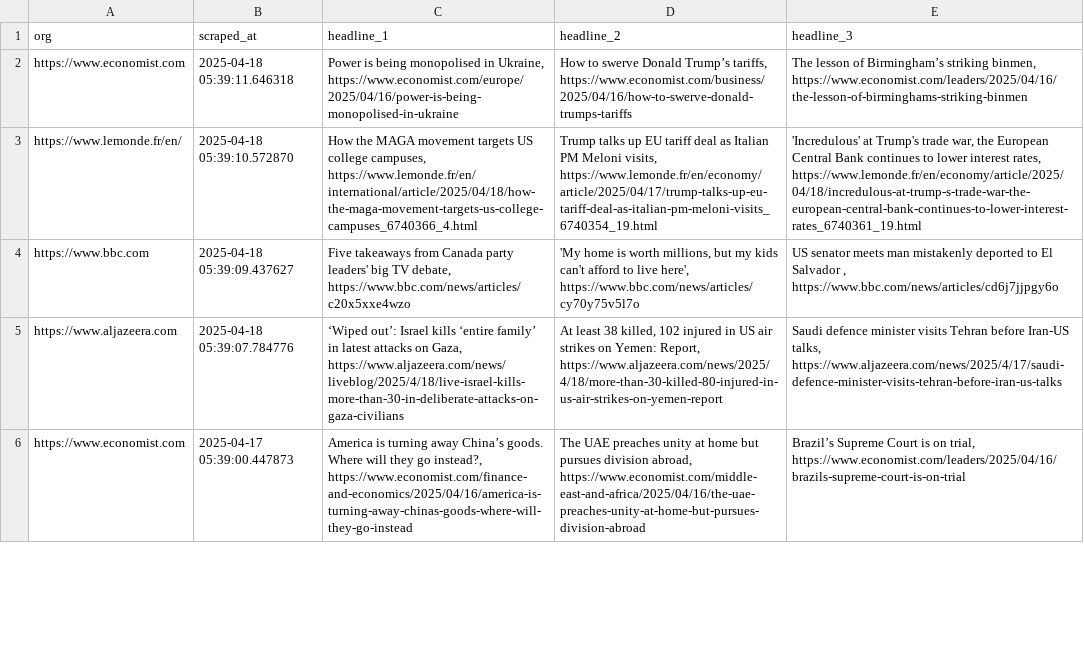
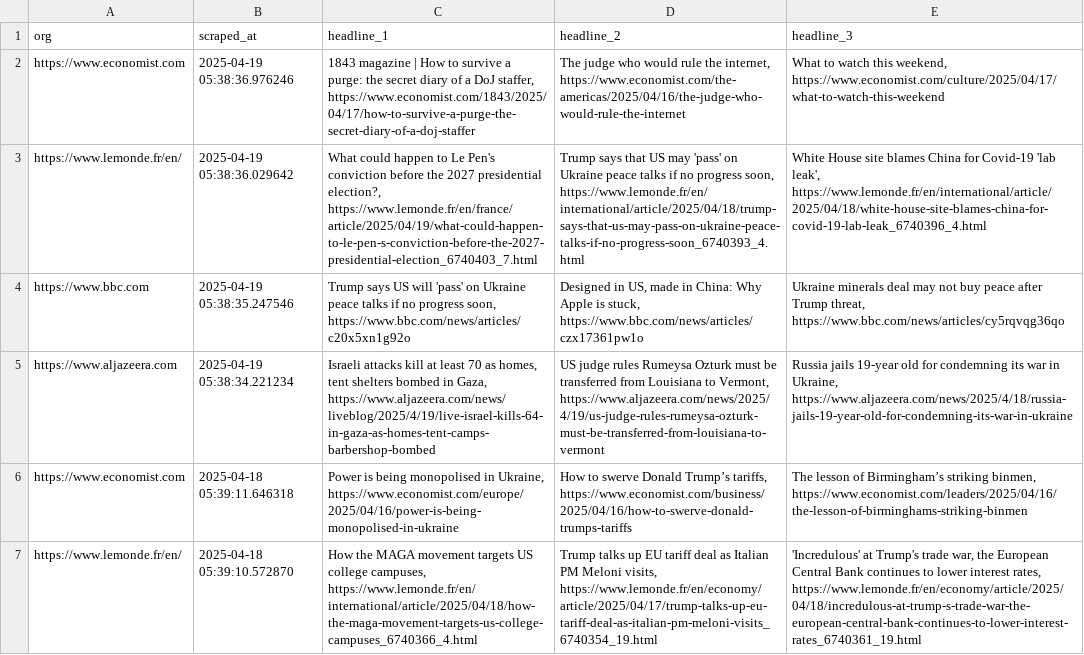
Before and after one commit to raphaelletseng/news_autoscraper, a CSV file: updated_headlines.csv, drawn as a sheet; only a part is shown; the shorter side is filled out with more unchanged rows; the diff names each change by its address in the sheet, - before the commit and + after, or states it on an @@ line.

```diff
--- a/updated_headlines.csv
+++ b/updated_headlines.csv
+row 2: https://www.economist.com | 2025-04-19 05:38:36.976246 | 1843 magazine | How to survive a purge: the secret diary of a DoJ staffer, https://www.economist.com/1843/2025/04/17/how-to-survive-a-purge-the-secret-diary-of-a-doj-staffer | The judge who would rule the internet, https://www.economist.com/the-americas/2025/04/16/the-judge-who-would-rule-the-internet | What to watch this weekend, https://www.economist.com/culture/2025/04/17/what-to-watch-this-weekend
+row 3: https://www.lemonde.fr/en/ | 2025-04-19 05:38:36.029642 | What could happen to Le Pen's conviction before the 2027 presidential election?, https://www.lemonde.fr/en/france/article/2025/04/19/what-could-happen-to-le-pen-s-conviction-before-the-2027-presidential-election_6740403_7.html | Trump says that US may 'pass' on Ukraine peace talks if no progress soon, https://www.lemonde.fr/en/international/article/2025/04/18/trump-says-that-us-may-pass-on-ukraine-peace-talks-if-no-progress-soon_6740393_4.html | White House site blames China for Covid-19 'lab leak', https://www.lemonde.fr/en/international/article/2025/04/18/white-house-site-blames-china-for-covid-19-lab-leak_6740396_4.html
+row 4: https://www.bbc.com | 2025-04-19 05:38:35.247546 | Trump says US will 'pass' on Ukraine peace talks if no progress soon, https://www.bbc.com/news/articles/c20x5xn1g92o | Designed in US, made in China: Why Apple is stuck, https://www.bbc.com/news/articles/czx17361pw1o | Ukraine minerals deal may not buy peace after Trump threat, https://www.bbc.com/news/articles/cy5rqvqg36qo
+row 5: https://www.aljazeera.com | 2025-04-19 05:38:34.221234 | Israeli attacks kill at least 70 as homes, tent shelters bombed in Gaza, https://www.aljazeera.com/news/liveblog/2025/4/19/live-israel-kills-64-in-gaza-as-homes-tent-camps-barbershop-bombed | US judge rules Rumeysa Ozturk must be transferred from Louisiana to Vermont, https://www.aljazeera.com/news/2025/4/19/us-judge-rules-rumeysa-ozturk-must-be-transferred-from-louisiana-to-vermont | Russia jails 19-year old for condemning its war in Ukraine, https://www.aljazeera.com/news/2025/4/18/russia-jails-19-year-old-for-condemning-its-war-in-ukraine
```
